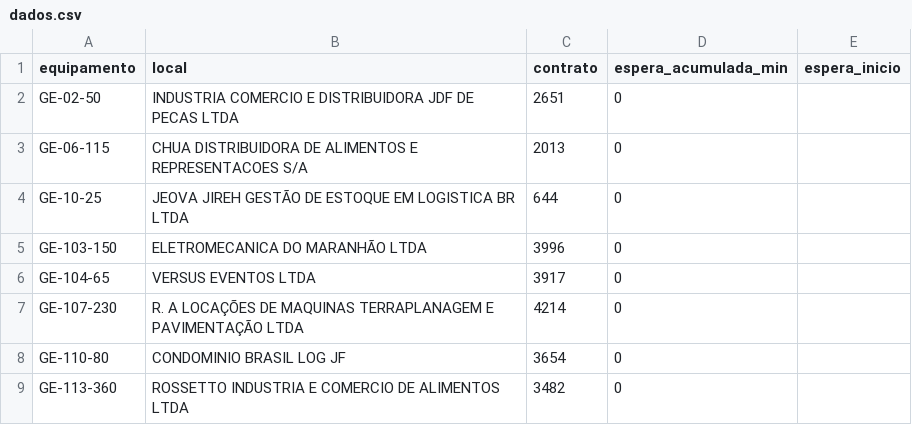
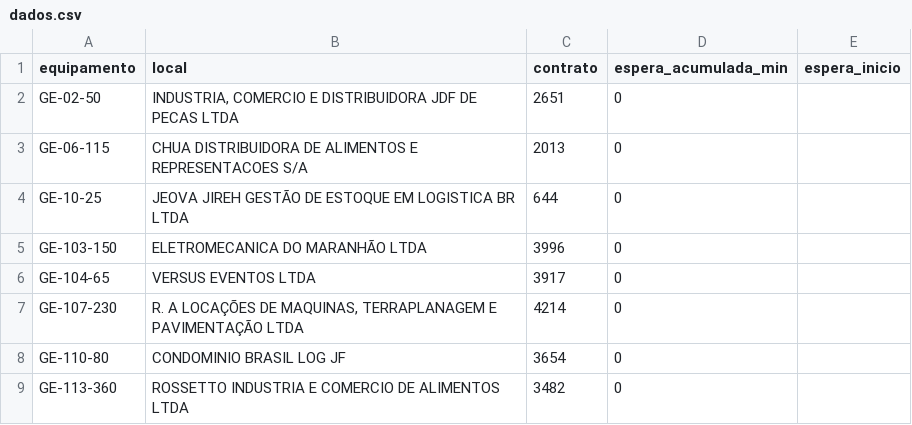
Before and after one commit to milwardarthur-prog/controle-manut, a CSV file: dados.csv, drawn as a sheet; only a part is shown; the diff covers the shown part only.

```diff
--- a/dados.csv
+++ b/dados.csv
@@ -1,3 +1,3 @@
 equipamento,local,contrato,espera_acumulada_min,espera_inicio
-GE-02-50,"INDUSTRIA COMERCIO E DISTRIBUIDORA JDF DE PECAS LTDA",2651,0,
+GE-02-50,"INDUSTRIA, COMERCIO E DISTRIBUIDORA JDF DE PECAS LTDA",2651,0,
 GE-06-115,CHUA DISTRIBUIDORA DE ALIMENTOS E REPRESENTACOES S/A,2013,0,
@@ -6,3 +6,3 @@ GE-103-150,ELETROMECANICA DO MARANHÃO LTDA,3996,0,
 GE-104-65,VERSUS EVENTOS LTDA,3917,0,
-GE-107-230,"R. A LOCAÇÕES DE MAQUINAS TERRAPLANAGEM E PAVIMENTAÇÃO LTDA",4214,0,
+GE-107-230,"R. A LOCAÇÕES DE MAQUINAS, TERRAPLANAGEM E PAVIMENTAÇÃO LTDA",4214,0,
 GE-110-80,CONDOMINIO BRASIL LOG JF,3654,0,
```
Also changed, not shown: 4 added rows, 1 removed row and 4 edited cells elsewhere in this file.
